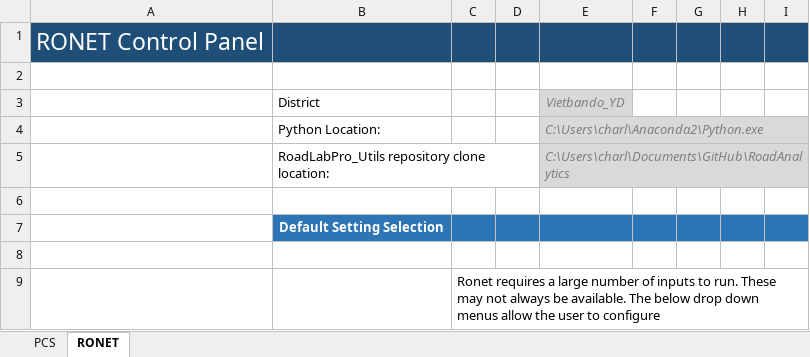
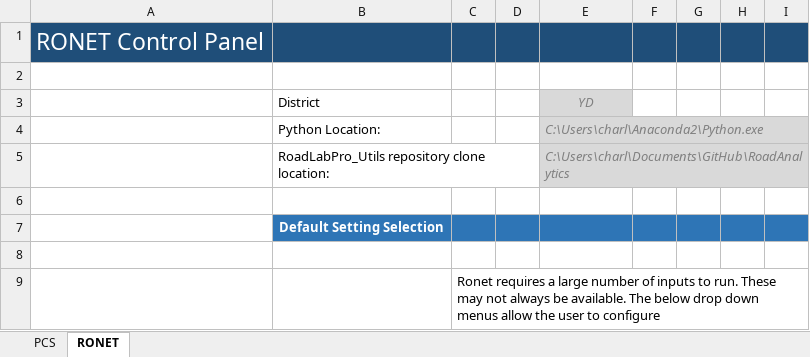
Before and after one commit to Charlesfox1/RoadAnalytics, an Excel workbook: dashboard.xlsm, sheet RONET, drawn as a sheet; only a part is shown; values as stored, in another font and other column widths than the file's, no borders; charts and pictures not drawn; the diff names each change by its address in the sheet, - before the commit and + after, or states it on an @@ line.

```diff
--- a/dashboard.xlsm (sheet RONET)
+++ b/dashboard.xlsm (sheet RONET)
-E3: Vietbando_YD
+E3: YD
```
Also changed, not shown: sheet PCS, charts or pictures, 3 other files.
